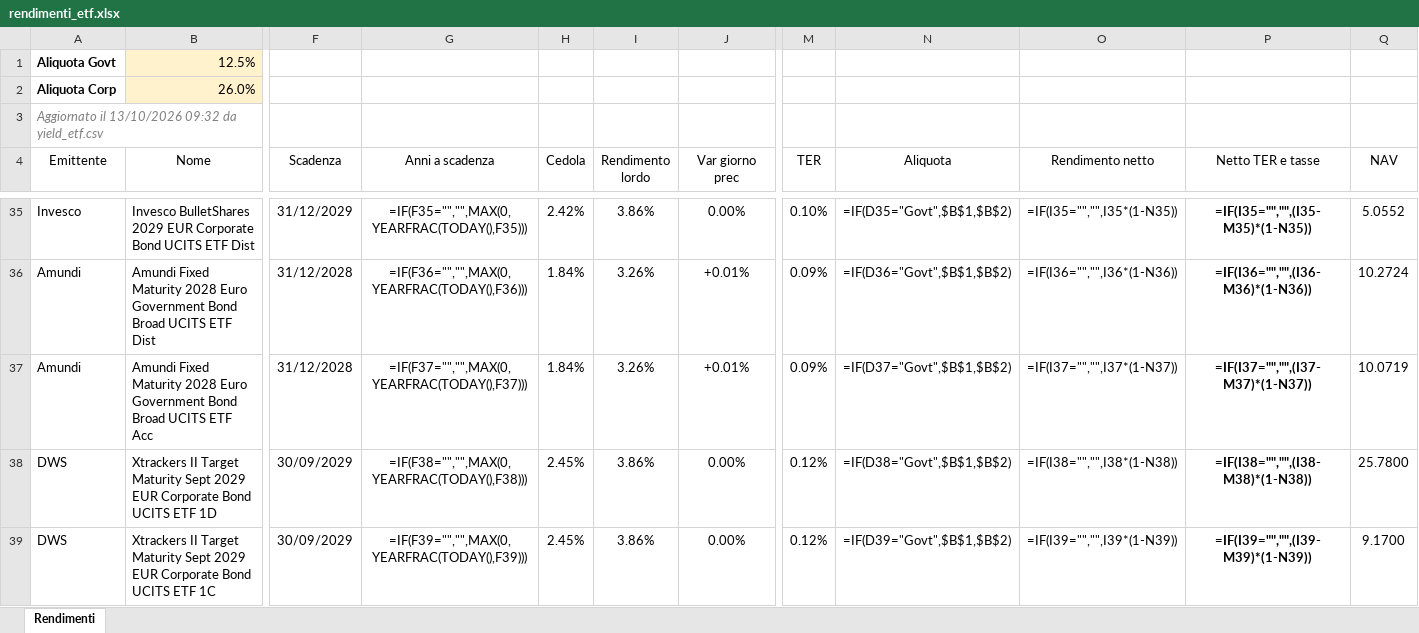
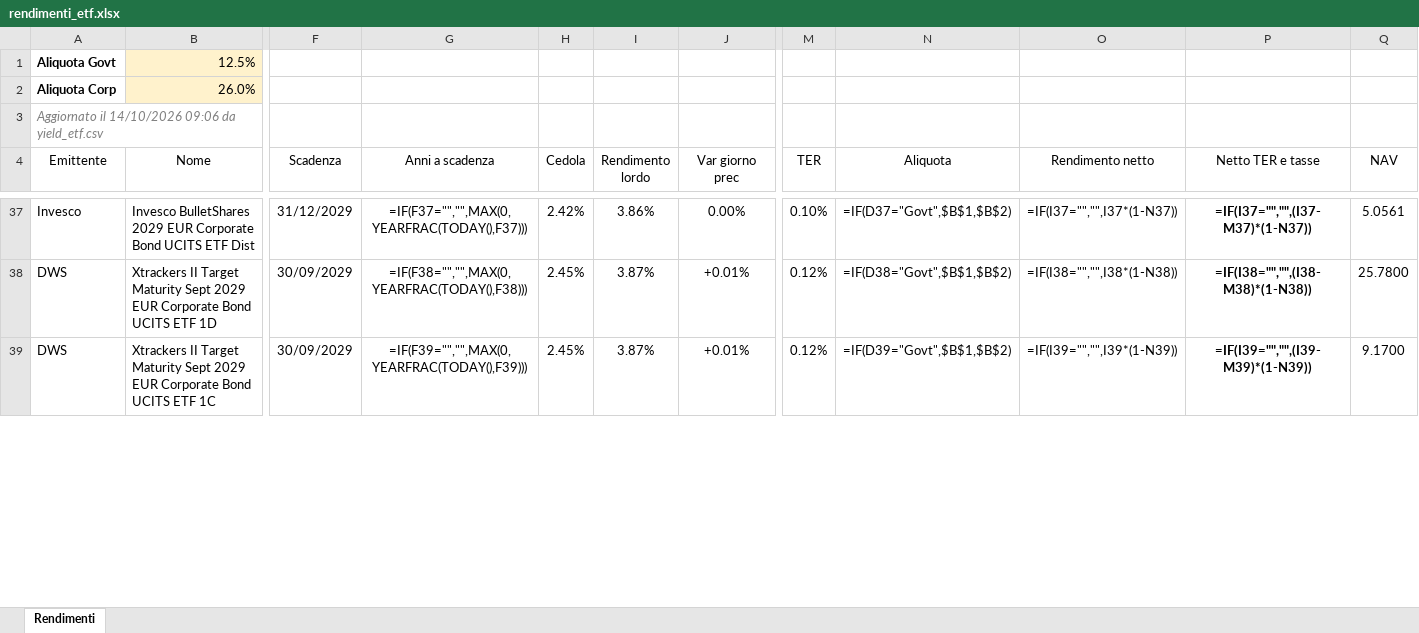
Before and after one commit to FedeGambe/Target_Maturity_ETF_Planner, an Excel workbook: data/rendimenti_etf.xlsx, sheet Rendimenti, drawn as a sheet; only a part is shown, gaps mark what is left out; values as stored, in another font and other column widths than the file's, no borders; formulas without a stored value are shown as written; conditional formats and table styles not drawn; removed rows and columns are numbered as before the commit, all else as after; rows hold the shown columns only; the diff covers the shown part only; the diff names each change by its address in the sheet, - before the commit and + after, or states it on an @@ line.

Commit message:
Aggiorna yield_etf 14/10/2026

```diff
--- a/data/rendimenti_etf.xlsx (sheet Rendimenti)
+++ b/data/rendimenti_etf.xlsx (sheet Rendimenti)
-A3 (Emittente): Aggiornato il 13/10/2026 09:32 da yield_etf.csv
+A3 (Emittente): Aggiornato il 14/10/2026 09:06 da yield_etf.csv
-G37 (Anni a scadenza): =IF(F35="","",MAX(0,YEARFRAC(TODAY(),F35)))
+G37 (Anni a scadenza): =IF(F37="","",MAX(0,YEARFRAC(TODAY(),F37)))
-N37 (Aliquota): =IF(D35="Govt",$B$1,$B$2)
+N37 (Aliquota): =IF(D37="Govt",$B$1,$B$2)
-O37 (Rendimento netto): =IF(I35="","",I35*(1-N35))
+O37 (Rendimento netto): =IF(I37="","",I37*(1-N37))
-P37 (Netto TER e tasse): =IF(I35="","",(I35-M35)*(1-N35))
+P37 (Netto TER e tasse): =IF(I37="","",(I37-M37)*(1-N37))
-Q37 (NAV): 5.0552
+Q37 (NAV): 5.0561
-row 36: Amundi | Amundi Fixed Maturity 2028 Euro Government Bond Broad UCITS ETF Dist | 31/12/2028 | =IF(F36="","",MAX(0,YEARFRAC(TODAY(),F36))) | 1.84% | 3.26% | +0.01% | 0.09% | =IF(D36="Govt",$B$1,$B$2) | =IF(I36="","",I36*(1-N36)) | =IF(I36="","",(I36-M36)*(1-N36)) | 10.2724
-row 37: Amundi | Amundi Fixed Maturity 2028 Euro Government Bond Broad UCITS ETF Acc | 31/12/2028 | =IF(F37="","",MAX(0,YEARFRAC(TODAY(),F37))) | 1.84% | 3.26% | +0.01% | 0.09% | =IF(D37="Govt",$B$1,$B$2) | =IF(I37="","",I37*(1-N37)) | =IF(I37="","",(I37-M37)*(1-N37)) | 10.0719
-I38:I39 (Rendimento lordo): 3.86%
+I38:I39 (Rendimento lordo): 3.87%
-J38:J39 (Var giorno prec): 0.00%
+J38:J39 (Var giorno prec): +0.01%
```
Also changed, not shown: 5 added rows, 3 removed rows and 96 edited cells elsewhere in this sheet, 2 other files.
